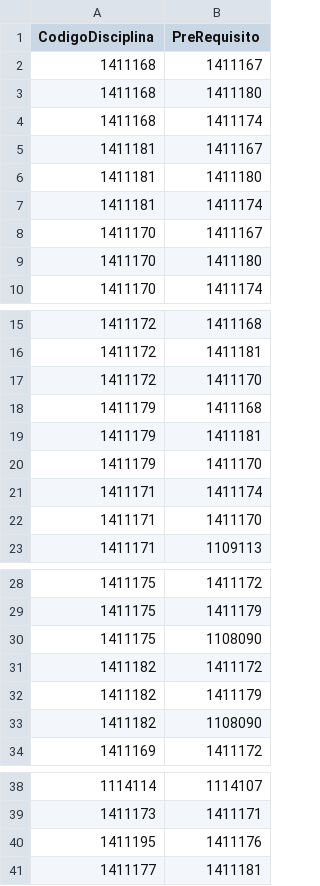
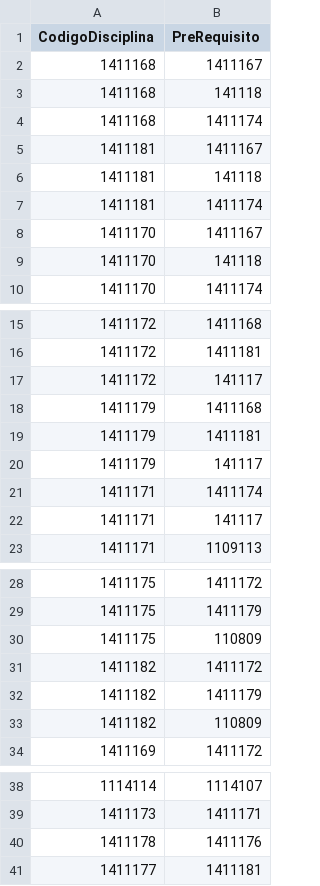
Before and after one commit to analytics-ufcg/ccc-analytics, a CSV file: current-version/data/CSVtoDatabase/Datapack2/TabelaPrerrequisitosDisciplina.csv, drawn as a sheet; only a part is shown, gaps mark what is left out; the diff covers the shown part only.

```diff
--- a/current-version/data/CSVtoDatabase/Datapack2/TabelaPrerrequisitosDisciplina.csv
+++ b/current-version/data/CSVtoDatabase/Datapack2/TabelaPrerrequisitosDisciplina.csv
@@ -2,9 +2,9 @@ CodigoDisciplina,PreRequisito
 1411168,1411167
-1411168,1411180
+1411168,141118
 1411168,1411174
 1411181,1411167
-1411181,1411180
+1411181,141118
 1411181,1411174
 1411170,1411167
-1411170,1411180
+1411170,141118
 1411170,1411174
@@ -16,8 +16,8 @@ CodigoDisciplina,PreRequisito
 1411172,1411181
-1411172,1411170
+1411172,141117
 1411179,1411168
 1411179,1411181
-1411179,1411170
+1411179,141117
 1411171,1411174
-1411171,1411170
+1411171,141117
 1411171,1109113
@@ -29,6 +29,6 @@ CodigoDisciplina,PreRequisito
 1411175,1411179
-1411175,1108090
+1411175,110809
 1411182,1411172
 1411182,1411179
-1411182,1108090
+1411182,110809
 1411169,1411172
@@ -39,3 +39,3 @@ CodigoDisciplina,PreRequisito
 1411173,1411171
-1411195,1411176
+1411178,1411176
 1411177,1411181
```
Also changed, not shown: 2 edited cells elsewhere in this file, 5 other files.
